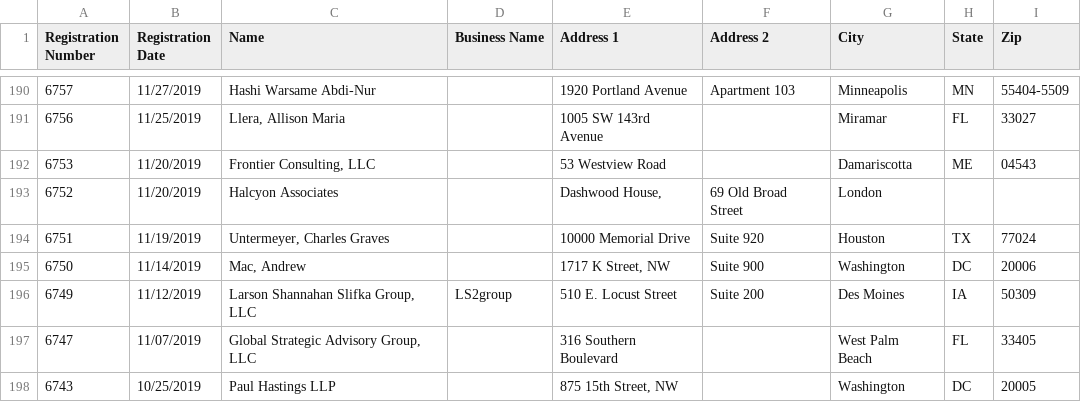
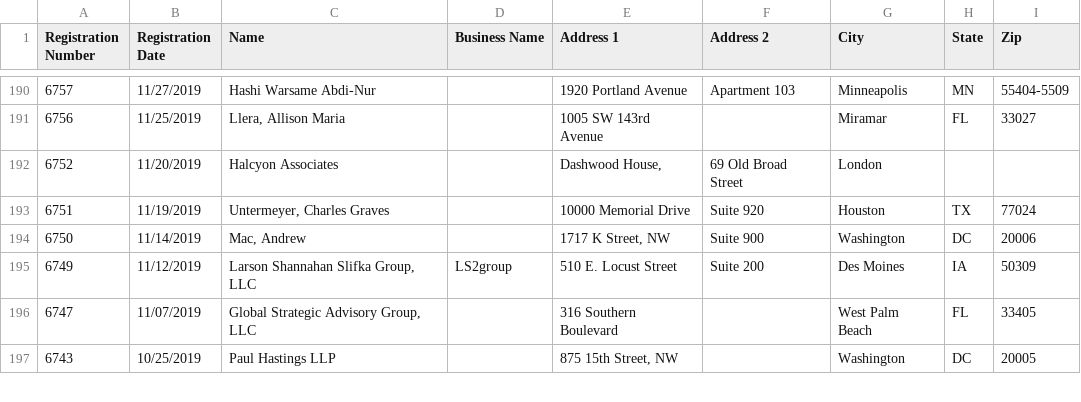
Before and after one commit to markschaver/FARA-Active, a CSV file: data.csv, drawn as a sheet; only a part is shown, gaps mark what is left out.

Commit message:
Flat: latest data (2022-02-13T08:31:43.724Z) {   "date": "2022-02-13T08:31:43.724Z",   "files": [     {       "name": "data.csv",       "deltaBytes": 395,       "source": "https://efile.fara.gov/api/v1/Registrants/csv/Active"     }   ] }

```diff
--- a/data.csv
+++ b/data.csv
@@ -191,3 +191,2 @@
 "6756","11/25/2019","Llera, Allison Maria","","1005 SW 143rd Avenue","","Miramar","FL","33027"
-"6753","11/20/2019","Frontier Consulting, LLC","","53 Westview Road","","Damariscotta","ME","04543"
 "6752","11/20/2019","Halcyon Associates","","Dashwood House,","69 Old Broad Street","London","",""
```
